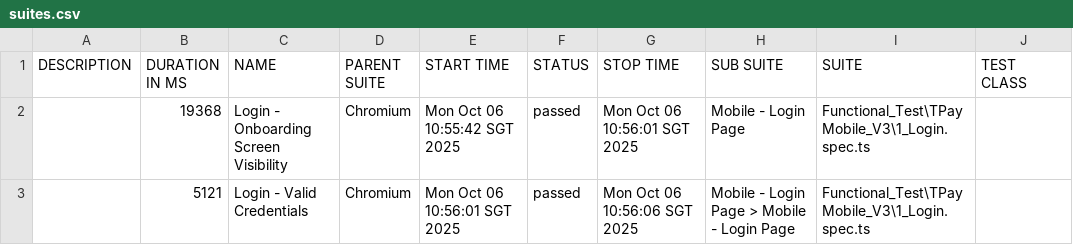
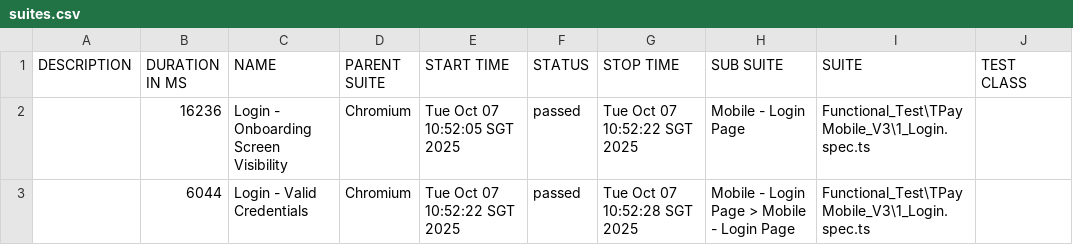
Before and after one commit to jmendozaqa24/TraxionPay-V3, a CSV file: data/suites.csv, drawn as a sheet; only a part is shown; the diff names each change by its address in the sheet, - before the commit and + after, or states it on an @@ line.

```diff
--- a/data/suites.csv
+++ b/data/suites.csv
-B2 (DURATION IN MS): 19368
+B2 (DURATION IN MS): 16236
-E2 (START TIME): Mon Oct 06 10:55:42 SGT 2025
+E2 (START TIME): Tue Oct 07 10:52:05 SGT 2025
-G2 (STOP TIME): Mon Oct 06 10:56:01 SGT 2025
+G2 (STOP TIME): Tue Oct 07 10:52:22 SGT 2025
-B3 (DURATION IN MS): 5121
+B3 (DURATION IN MS): 6044
-E3 (START TIME): Mon Oct 06 10:56:01 SGT 2025
+E3 (START TIME): Tue Oct 07 10:52:22 SGT 2025
-G3 (STOP TIME): Mon Oct 06 10:56:06 SGT 2025
+G3 (STOP TIME): Tue Oct 07 10:52:28 SGT 2025
```
Also changed, not shown: 18 other files.
